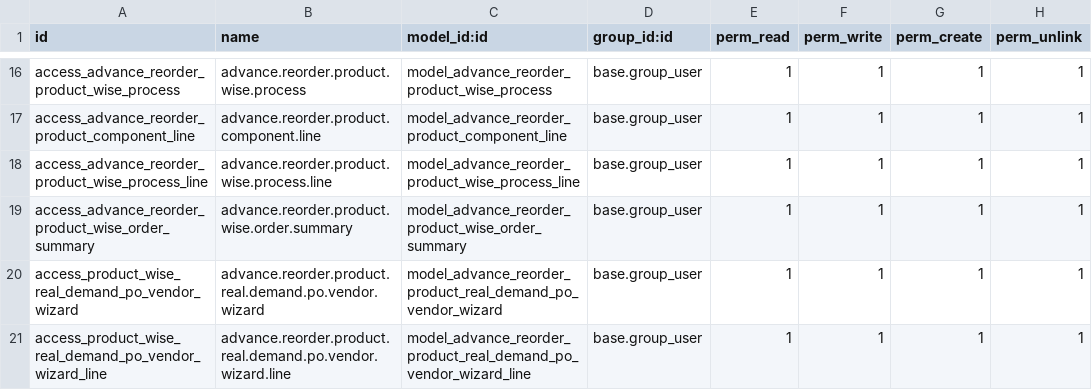
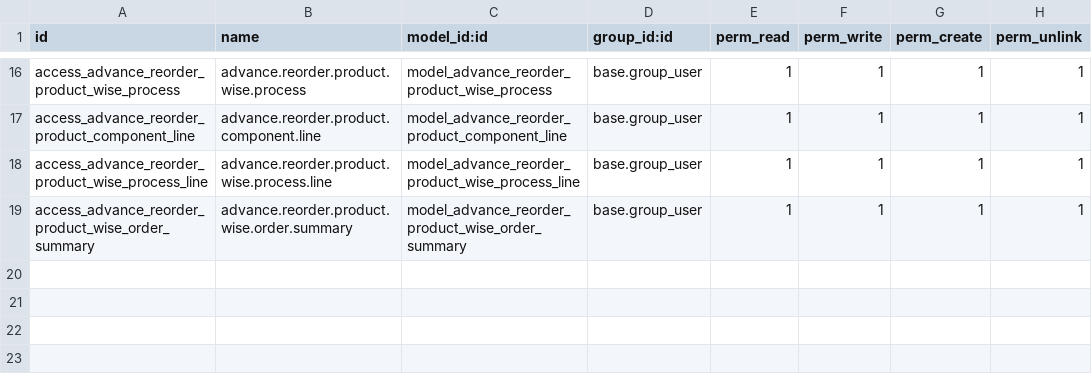
Before and after one commit to devangisetu/Setu-Advance-Reordering-With-MRP, a CSV file: setu_advance_reordering_extended/security/ir.model.access.csv, drawn as a sheet; only a part is shown, gaps mark what is left out.

Commit message:
[HD][ADD][setu_advance_reordering_extended] ==>add option to selecct warehouse when create purchse order. ==>remove unnecessary files.

```diff
--- a/setu_advance_reordering_extended/security/ir.model.access.csv
+++ b/setu_advance_reordering_extended/security/ir.model.access.csv
@@ -19,3 +19 @@ access_advance_reorder_product_wise_process_line,advance.reorder.product.wise.pr
 access_advance_reorder_product_wise_order_summary,advance.reorder.product.wise.order.summary,model_advance_reorder_product_wise_order_summary,base.group_user,1,1,1,1
-access_product_wise_real_demand_po_vendor_wizard,advance.reorder.product.real.demand.po.vendor.wizard,model_advance_reorder_product_real_demand_po_vendor_wizard,base.group_user,1,1,1,1
-access_product_wise_real_demand_po_vendor_wizard_line,advance.reorder.product.real.demand.po.vendor.wizard.line,model_advance_reorder_product_real_demand_po_vendor_wizard_line,base.group_user,1,1,1,1
```
Also changed, not shown: 8 other files.
